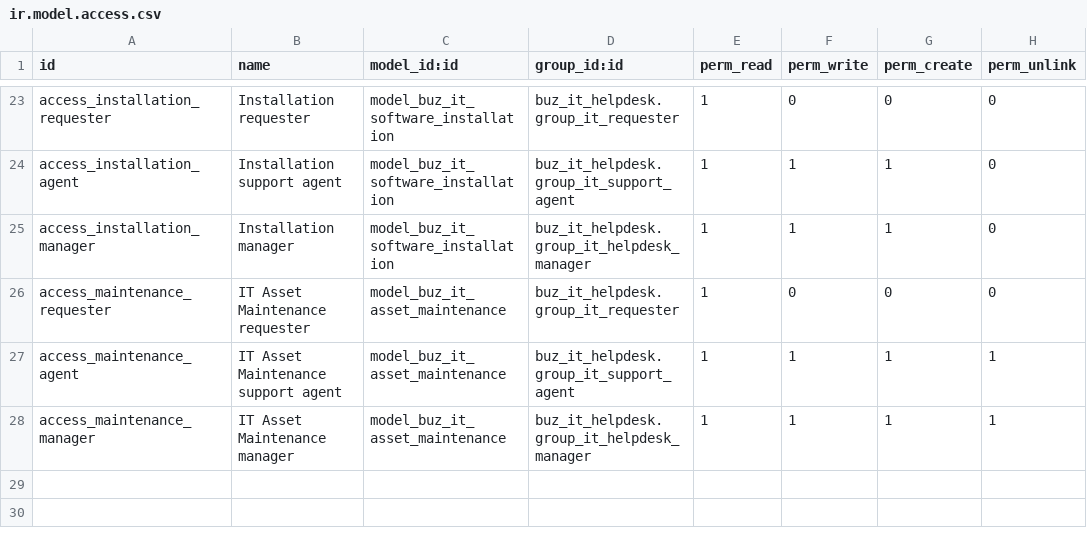
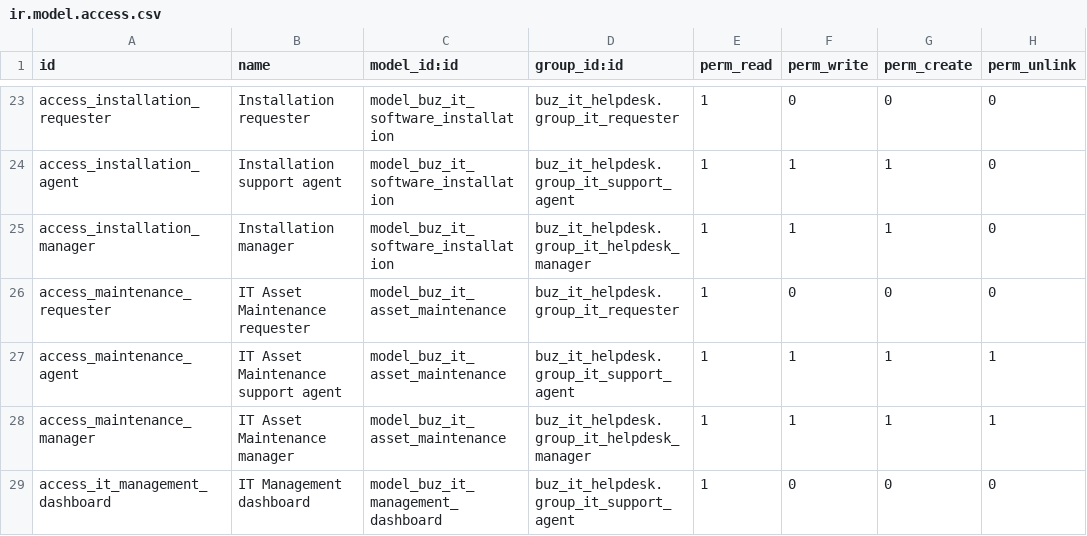
Before and after one commit to apcball/apcball, a CSV file: buz_it_asset/security/ir.model.access.csv, drawn as a sheet; only a part is shown, gaps mark what is left out; the diff names each change by its address in the sheet, - before the commit and + after, or states it on an @@ line.

Commit message:
feat: Add IT Management Dashboard with KPIs and charts
- Implemented a new abstract model `ITManagementDashboard` to provide dashboard data for IT management.
- Created a new JavaScript component for the dashboard UI, including charts for ticket trends, ticket status, and asset status.
- Added SCSS styles for the dashboard layout and components.
- Developed XML templates for the dashboard view.
- Introduced a new action to open the IT Management Dashboard in the Odoo interface.
- Added security rules to restrict access to the dashboard based on user groups.
- Created unit tests to validate dashboard functionality and data integrity.
- Implemented pre-migration script to ensure company_id is set for existing helpdesk tickets.

```diff
--- a/buz_it_asset/security/ir.model.access.csv
+++ b/buz_it_asset/security/ir.model.access.csv
+row 29: access_it_management_dashboard | IT Management dashboard | model_buz_it_management_dashboard | buz_it_helpdesk.group_it_support_agent | 1 | 0 | 0 | 0
```
Also changed, not shown: 16 other files.
